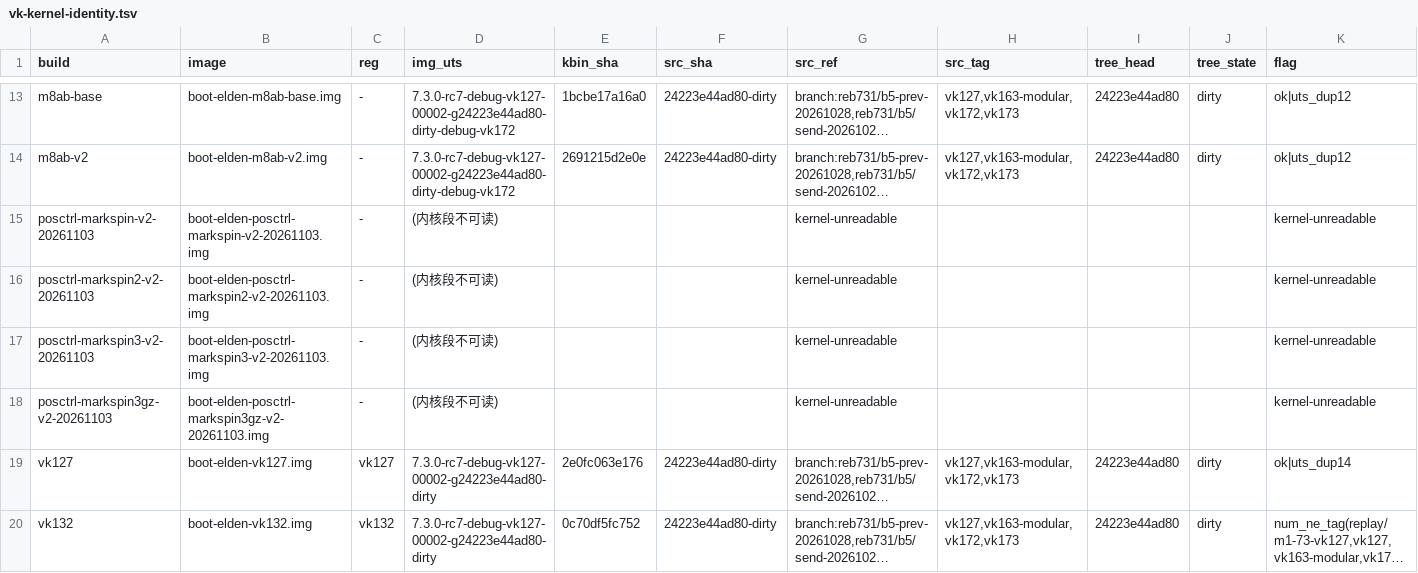
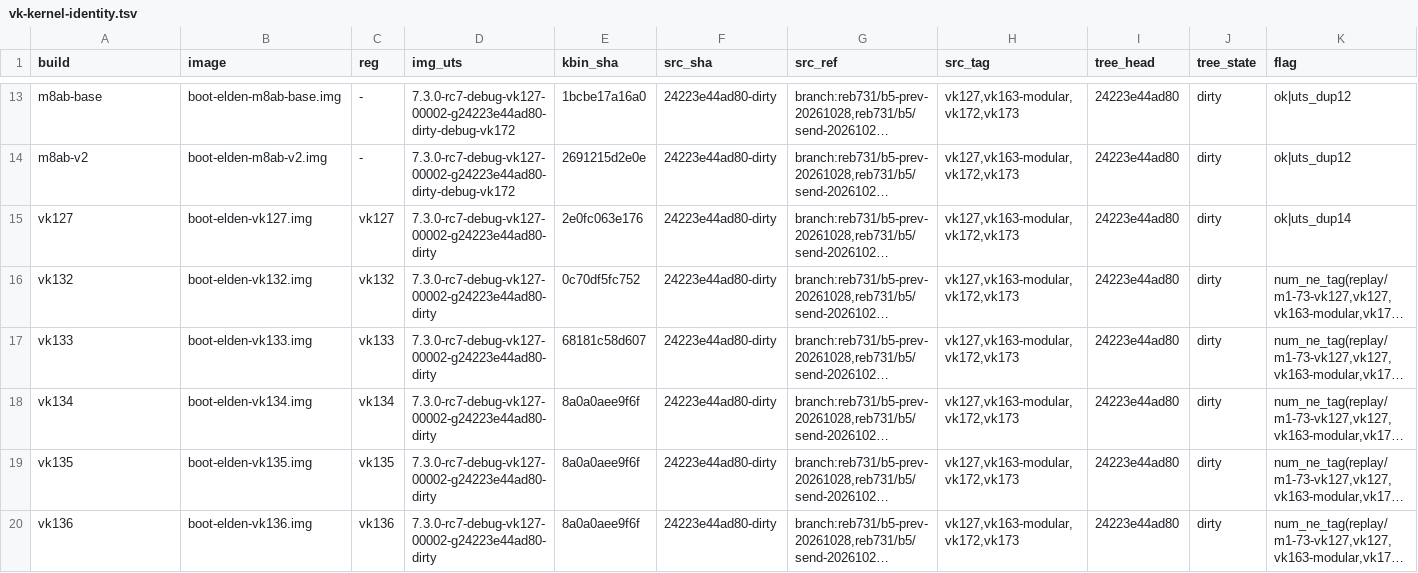
Before and after one commit to xiaquwan1001/lenovo-legion-y700-gen4-tb322fc-elden-linux, a TSV file: versions/vk-kernel-identity.tsv, drawn as a sheet; only a part is shown, gaps mark what is left out; the shorter side is filled out with more unchanged rows; long unchanged cells end in …; the diff names each change by its address in the sheet, - before the commit and + after, or states it on an @@ line.

```diff
--- a/versions/vk-kernel-identity.tsv
+++ b/versions/vk-kernel-identity.tsv
-row 15: posctrl-markspin-v2-20261103 | boot-elden-posctrl-markspin-v2-20261103.img | - | (内核段不可读) |  |  | kernel-unreadable |  |  |  | kernel-unreadable
-row 16: posctrl-markspin2-v2-20261103 | boot-elden-posctrl-markspin2-v2-20261103.img | - | (内核段不可读) |  |  | kernel-unreadable |  |  |  | kernel-unreadable
-row 17: posctrl-markspin3-v2-20261103 | boot-elden-posctrl-markspin3-v2-20261103.img | - | (内核段不可读) |  |  | kernel-unreadable |  |  |  | kernel-unreadable
-row 18: posctrl-markspin3gz-v2-20261103 | boot-elden-posctrl-markspin3gz-v2-20261103.img | - | (内核段不可读) |  |  | kernel-unreadable |  |  |  | kernel-unreadable
```
Also changed, not shown: versions/kernel-src-archive.tsv, 12 other files.
